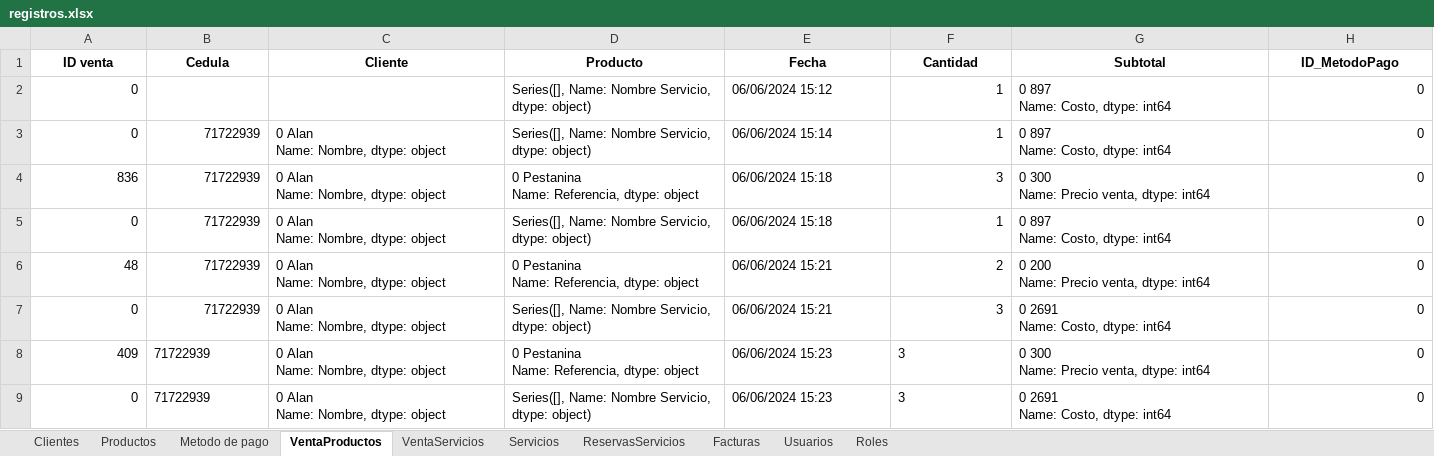
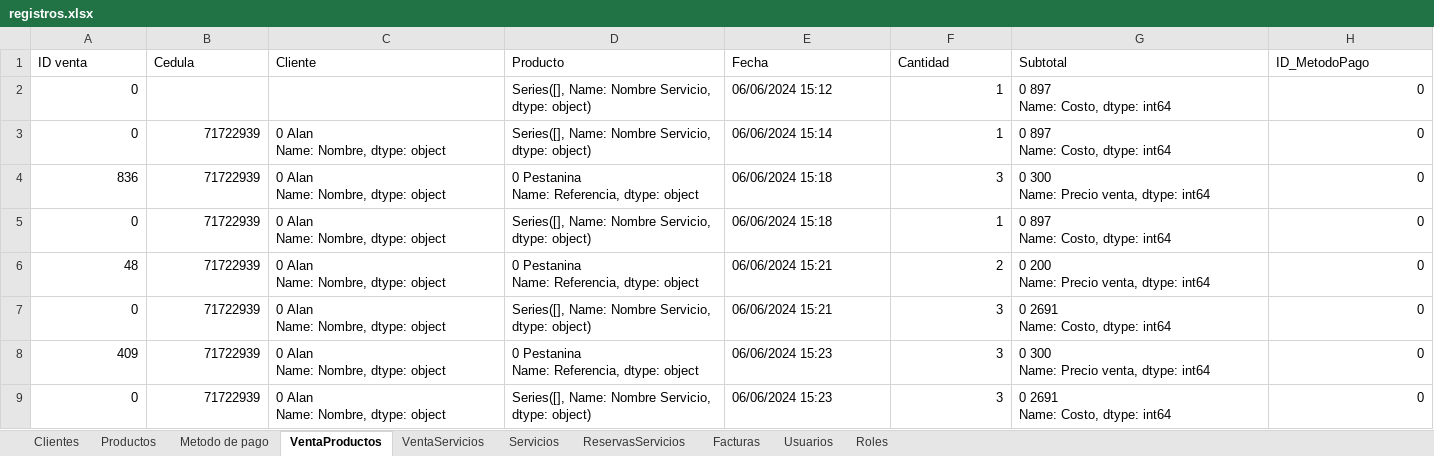
Before and after one commit to C-Sebastian-M/GLAM_MAKEUP_STORE, an Excel workbook: registros.xlsx, sheet VentaProductos, drawn as a sheet; values as stored, in another font and other column widths than the file's, no borders; the diff names each change by its address in the sheet, - before the commit and + after, or states it on an @@ line.

```diff
--- a/registros.xlsx (sheet VentaProductos)
+++ b/registros.xlsx (sheet VentaProductos)
@@ A1:H1 bold: on → off, alignment: center → left @@
-B8:B9 alignment: left
+B8:B9 alignment: right
-F8:F9 alignment: left
+F8:F9 alignment: right
```
Also changed, not shown: sheet VentaServicios, sheet Productos, sheet Facturas, sheet ReservasServicios, sheet Usuarios, sheet Clientes, 3 more sheets, 1 other file.
